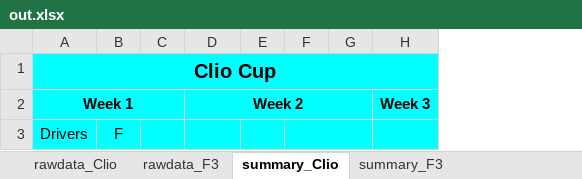
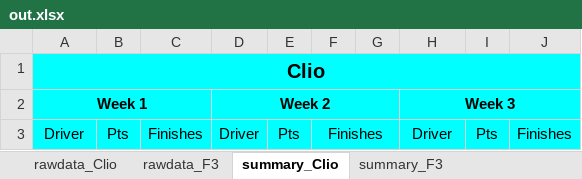
Before and after one commit to Lightning59/pyChampstandings, an Excel workbook: out.xlsx, sheet summary_Clio, drawn as a sheet; values as stored, in another font and other column widths than the file's, no borders; removed rows and columns are numbered as before the commit, all else as after; the diff names each change by its address in the sheet, - before the commit and + after, or states it on an @@ line.

Commit message:
Fill in all basic header values.

```diff
--- a/out.xlsx (sheet summary_Clio)
+++ b/out.xlsx (sheet summary_Clio)
-column B, empty
-column C, empty
+column B, empty
+column C, empty
-column E, empty
-column F, empty
+column E, empty
+column F, empty
+column I, empty
+column J, empty
-A1: Clio Cup
+A1: Clio
+H2:J2 merged
-row 3: Drivers | F
+row 3: Driver | Pts | Finishes | Driver | Pts | Finishes |  | Driver | Pts | Finishes
```
Also changed, not shown: 1 other file.
